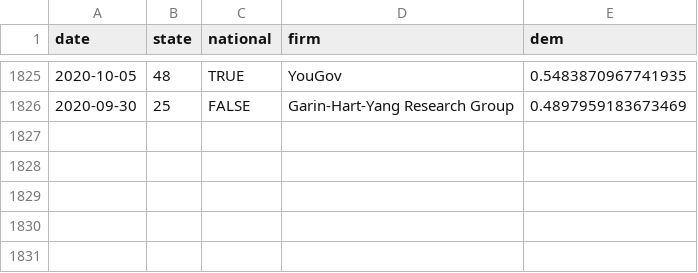
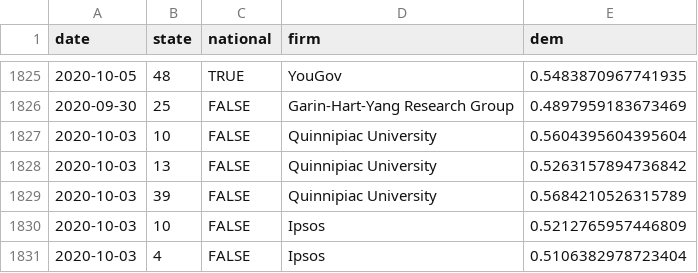
Before and after one commit to CoryMcCartan/president, a CSV file: docs/polls.csv, drawn as a sheet; only a part is shown, gaps mark what is left out; the diff names each change by its address in the sheet, - before the commit and + after, or states it on an @@ line.

```diff
--- a/docs/polls.csv
+++ b/docs/polls.csv
+row 1827: 2020-10-03 | 10 | FALSE | Quinnipiac University | 0.5604395604395604
+row 1828: 2020-10-03 | 13 | FALSE | Quinnipiac University | 0.5263157894736842
+row 1829: 2020-10-03 | 39 | FALSE | Quinnipiac University | 0.5684210526315789
+row 1830: 2020-10-03 | 10 | FALSE | Ipsos | 0.5212765957446809
+row 1831: 2020-10-03 | 4 | FALSE | Ipsos | 0.5106382978723404
```
Also changed, not shown: docs/history.csv, docs/state_history.csv, 2 other files.
